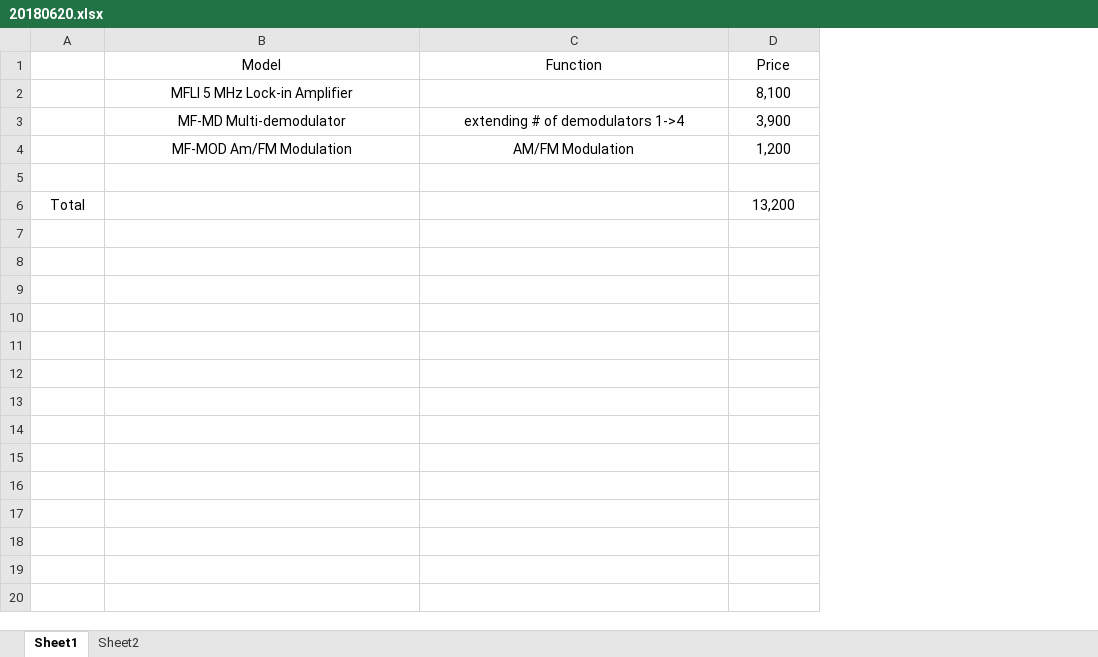
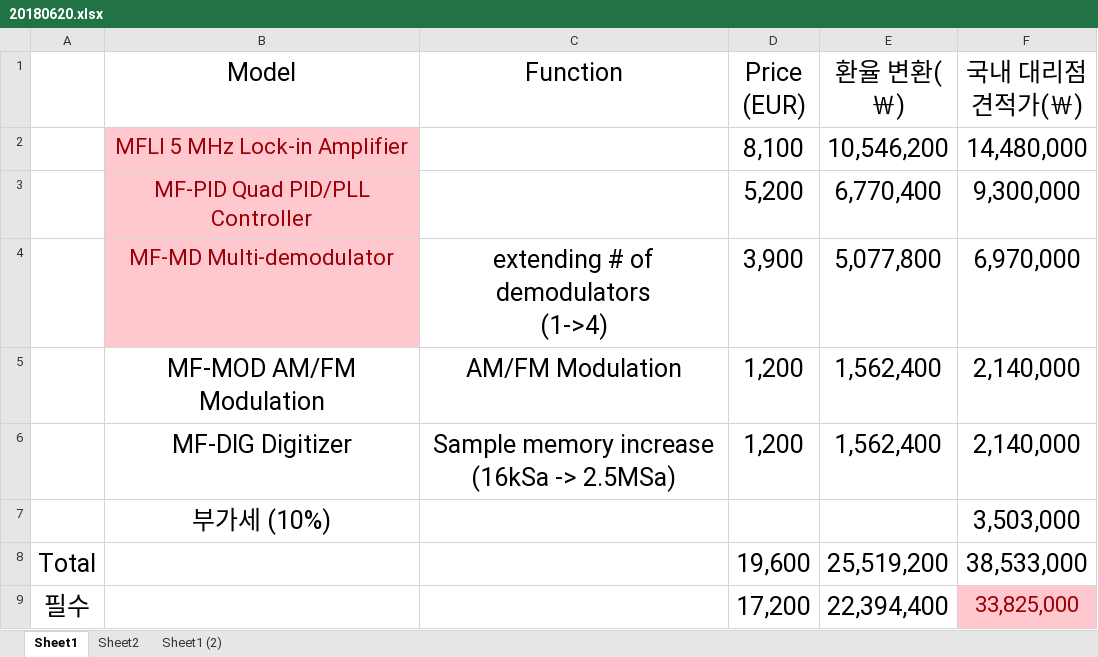
Before and after one commit to jglee96/NBTP_Lab, an Excel workbook: 랩미팅/교수님 disscusion/20180620.xlsx, sheet Sheet1, drawn as a sheet; values as stored, in another font and other column widths than the file's, no borders; addresses are those after the commit; ↵ is a line break in a cell; the diff names each change by its address in the sheet, - before the commit and + after, or states it on an @@ line.

```diff
--- a/랩미팅/교수님 disscusion/20180620.xlsx (sheet Sheet1)
+++ b/랩미팅/교수님 disscusion/20180620.xlsx (sheet Sheet1)
+sheet tab: Sheet1 (2)
+column E (환율 변환(￦)), row 2: 10,546,200; rows 4-6: 5,077,800 | 1,562,400 | 1,562,400; row 8: 25,519,200
+column F (국내 대리점 견적가(￦)), row 2: 14,480,000; rows 4-6: 6,970,000 | 2,140,000 | 2,140,000; row 8: 38,533,000
@@ B1:D1 text size: larger @@
-D1: Price
+D1: Price (EUR)
@@ B2 text size: larger, fill: none → #FFC7CE, text colour: black → #9C0006 @@
@@ D2 text size: larger @@
+row 3:  | MF-PID Quad PID/PLL Controller |  | 5,200 | 6,770,400 | 9,300,000
@@ B4:D5 text size: larger @@
@@ B4 fill: none → #FFC7CE, text colour: black → #9C0006 @@
-C4 (Function): extending # of demodulators 1->4
+C4 (Function): extending # of demodulators ↵ (1->4)
-B5 (Model): MF-MOD Am/FM Modulation
+B5 (Model): MF-MOD AM/FM Modulation
-row 6: (empty)
+row 6:  | MF-DIG Digitizer | Sample memory increase ↵ (16kSa -> 2.5MSa) | 1,200 | 1,562,400 | 2,140,000
+row 7:  | 부가세 (10%) |  |  |  | 3,503,000
@@ A8 text size: larger @@
-D8 (Price (EUR)): 13,200
+D8 (Price (EUR)): 19,600
@@ D8 text size: larger @@
+row 9: 필수 |  |  | 17,200 | 22,394,400 | 33,825,000
```
Also changed, not shown: 6 other files.
